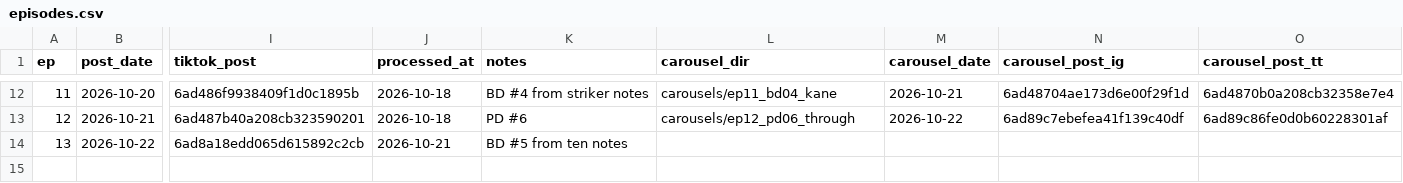
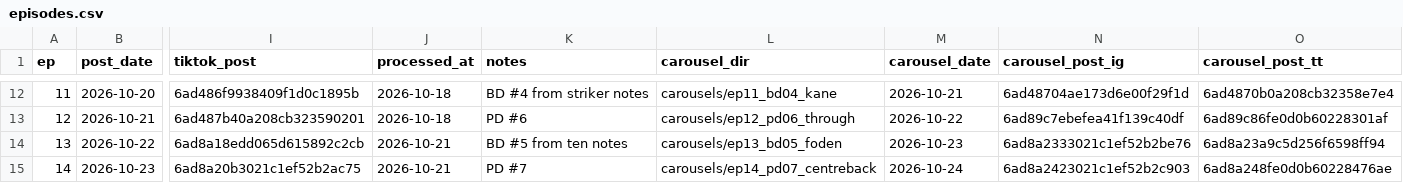
Before and after one commit to attias7/bww-videos, a CSV file: unscouted/episodes.csv, drawn as a sheet; only a part is shown, gaps mark what is left out; rows hold the shown columns only; the diff names each change by its address in the sheet, - before the commit and + after, or states it on an @@ line.

```diff
--- a/unscouted/episodes.csv
+++ b/unscouted/episodes.csv
-L14 (carousel_dir): (empty)
+L14 (carousel_dir): carousels/ep13_bd05_foden
-M14 (carousel_date): (empty)
+M14 (carousel_date): 2026-10-23
-N14 (carousel_post_ig): (empty)
+N14 (carousel_post_ig): 6ad8a2333021c1ef52b2be76
-O14 (carousel_post_tt): (empty)
+O14 (carousel_post_tt): 6ad8a23a9c5d256f6598ff94
+row 15: 14 | 2026-10-23 | 6ad8a20b3021c1ef52b2ac75 | 2026-10-21 | PD #7 | carousels/ep14_pd07_centreback | 2026-10-24 | 6ad8a2423021c1ef52b2c903 | 6ad8a248fe0d0b60228476ae
```
Also changed, not shown: 1 other file.
